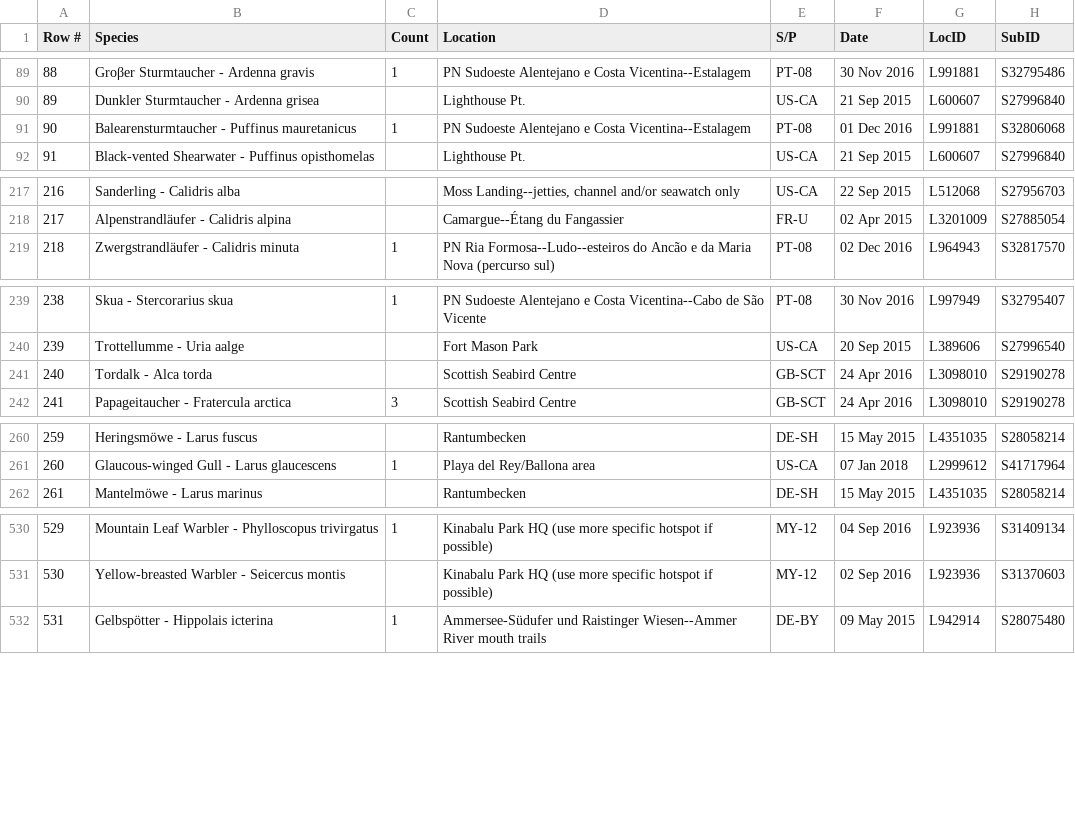
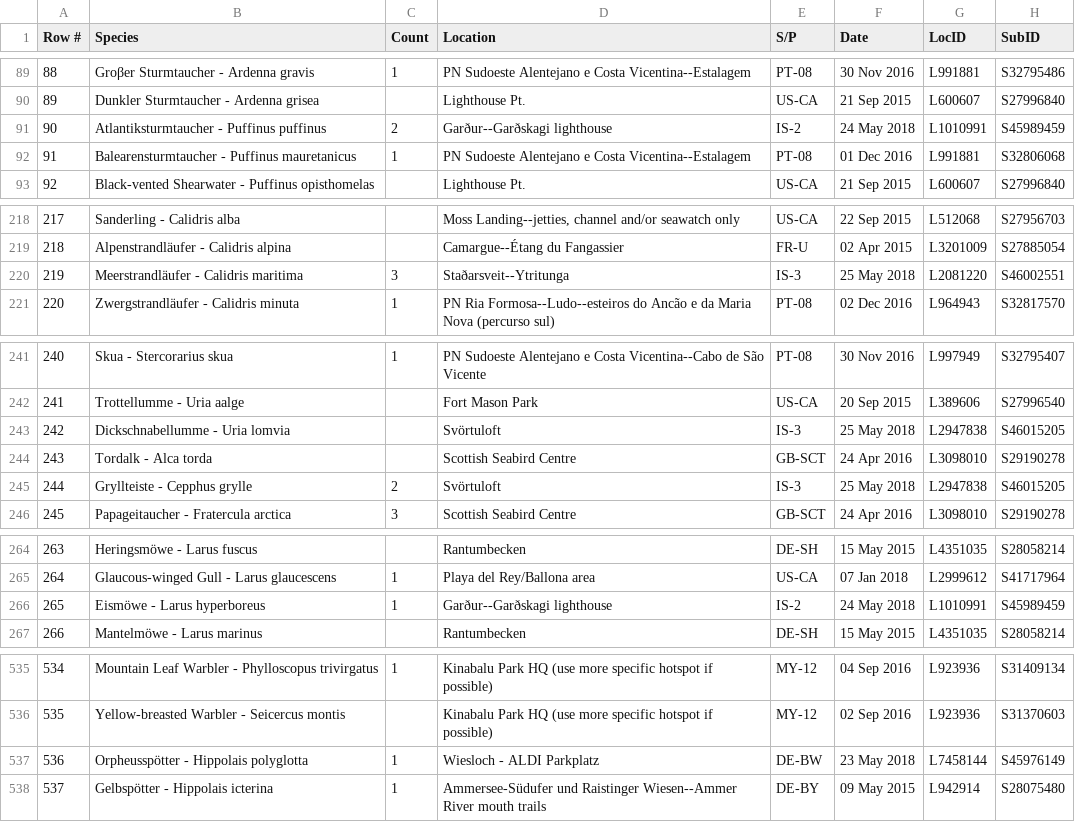
Before and after one commit to faulpaul/birding, a CSV file: scripts/lifelists/ebird_WORLD_life_list.csv, drawn as a sheet; only a part is shown, gaps mark what is left out; addresses are those after the commit; the diff covers the shown part only; the diff names each change by its address in the sheet, - before the commit and + after, or states it on an @@ line.

```diff
--- a/scripts/lifelists/ebird_WORLD_life_list.csv
+++ b/scripts/lifelists/ebird_WORLD_life_list.csv
+row 91: 90 | Atlantiksturmtaucher - Puffinus puffinus | 2 | Garður--Garðskagi lighthouse | IS-2 | 24 May 2018 | L1010991 | S45989459
@@ column A (Row #) renumbered from row 92 down @@
+row 220: 219 | Meerstrandläufer - Calidris maritima | 3 | Staðarsveit--Ytritunga | IS-3 | 25 May 2018 | L2081220 | S46002551
+row 243: 242 | Dickschnabellumme - Uria lomvia |  | Svörtuloft | IS-3 | 25 May 2018 | L2947838 | S46015205
+row 245: 244 | Gryllteiste - Cepphus grylle | 2 | Svörtuloft | IS-3 | 25 May 2018 | L2947838 | S46015205
+row 266: 265 | Eismöwe - Larus hyperboreus | 1 | Garður--Garðskagi lighthouse | IS-2 | 24 May 2018 | L1010991 | S45989459
+row 537: 536 | Orpheusspötter - Hippolais polyglotta | 1 | Wiesloch - ALDI Parkplatz | DE-BW | 23 May 2018 | L7458144 | S45976149
```
Also changed, not shown: 2 added rows elsewhere in this file, scripts/lifelists/ebird_DE_life_list.csv, scripts/lifelists/ebird_eur_life_list.csv, 2 other files.
